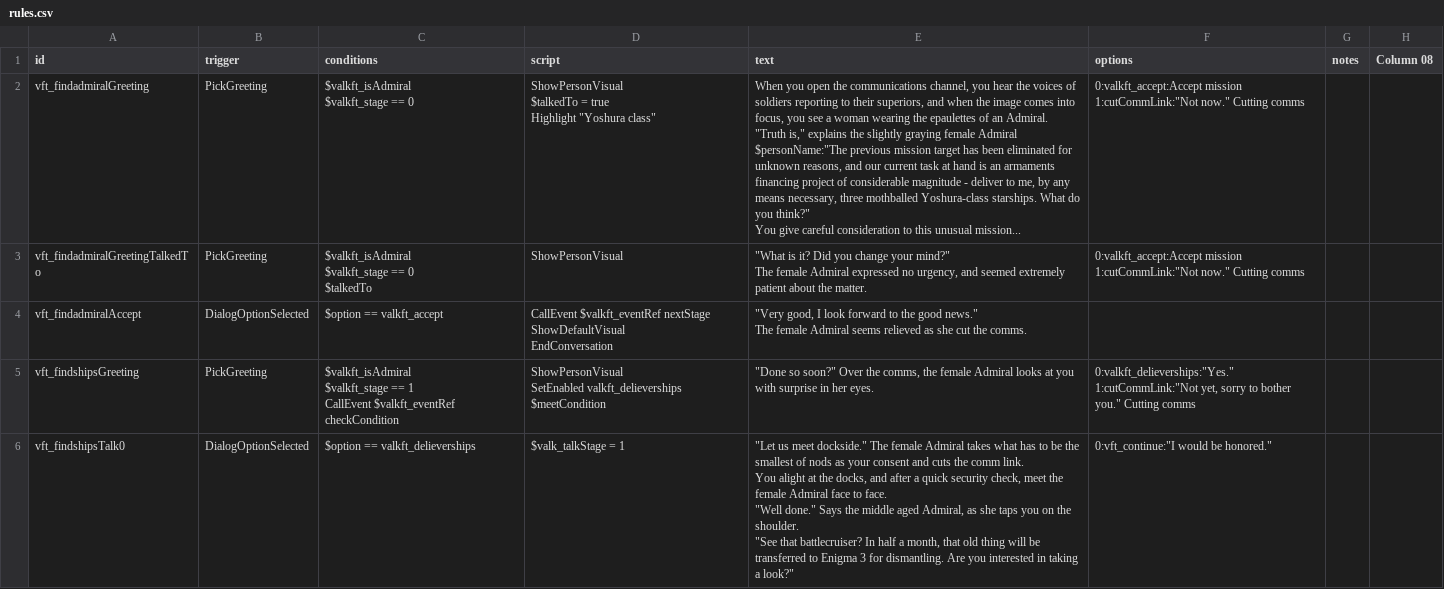
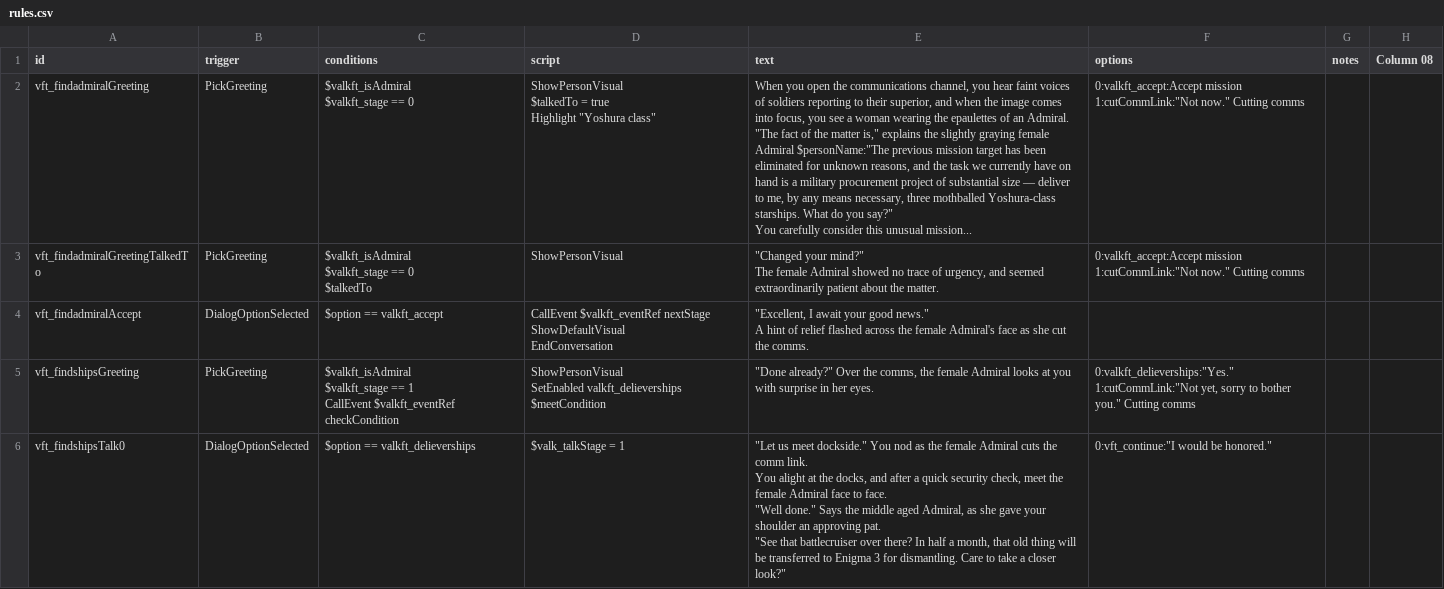
Before and after one commit to persocom01/Valkyrian_EN, a CSV file: data/campaign/rules.csv, drawn as a sheet; only a part is shown; the diff covers the shown part only.

```diff
--- a/data/campaign/rules.csv
+++ b/data/campaign/rules.csv
@@ -1,33 +1,33 @@
 id,trigger,conditions,script,text,options,notes,Column 08
-vft_findadmiralGreeting,PickGreeting,"$valkft_isAdmiral
-$valkft_stage == 0","ShowPersonVisual
-$talkedTo = true
-Highlight ""Yoshura class""","When you open the communications channel, you hear the voices of soldiers reporting to their superiors, and when the image comes into focus, you see a woman wearing the epaulettes of an Admiral.
-
-""Truth is,"" explains the slightly graying female Admiral $personName:""The previous mission target has been eliminated for unknown reasons, and our current task at hand is an armaments financing project of considerable magnitude - deliver to me, by any means necessary, three mothballed Yoshura-class starships. What do you think?""
-
-You give careful consideration to this unusual mission...","0:valkft_accept:Accept mission
-1:cutCommLink:""Not now."" Cutting comms",,
-vft_findadmiralGreetingTalkedTo,PickGreeting,"$valkft_isAdmiral
-$valkft_stage == 0
-$talkedTo",ShowPersonVisual,"""What is it? Did you change your mind?""
-
-The female Admiral expressed no urgency, and seemed extremely patient about the matter.","0:valkft_accept:Accept mission
-1:cutCommLink:""Not now."" Cutting comms",,
-vft_findadmiralAccept,DialogOptionSelected,$option == valkft_accept,"CallEvent $valkft_eventRef nextStage
-ShowDefaultVisual
-EndConversation","""Very good, I look forward to the good news.""
-
-The female Admiral seems relieved as she cut the comms.",,,
-vft_findshipsGreeting,PickGreeting,"$valkft_isAdmiral
-$valkft_stage == 1
-CallEvent $valkft_eventRef checkCondition","ShowPersonVisual
-SetEnabled valkft_delieverships $meetCondition","""Done so soon?"" Over the comms, the female Admiral looks at you with surprise in her eyes.","0:valkft_delieverships:""Yes.""
-1:cutCommLink:""Not yet, sorry to bother you."" Cutting comms",,
-vft_findshipsTalk0,DialogOptionSelected,$option == valkft_delieverships,$valk_talkStage = 1,"""Let us meet dockside."" The female Admiral takes what has to be the smallest of nods as your consent and cuts the comm link.
-
-You alight at the docks, and after a quick security check, meet the female Admiral face to face.
-
-""Well done."" Says the middle aged Admiral, as she taps you on the shoulder.
-
-""See that battlecruiser? In half a month, that old thing will be transferred to Enigma 3 for dismantling. Are you interested in taking a look?""","0:vft_continue:""I would be honored.""",,
+vft_findadmiralGreeting,PickGreeting,"$valkft_isAdmiral
+$valkft_stage == 0","ShowPersonVisual
+$talkedTo = true
+Highlight ""Yoshura class""","When you open the communications channel, you hear faint voices of soldiers reporting to their superior, and when the image comes into focus, you see a woman wearing the epaulettes of an Admiral.
+
+""The fact of the matter is,"" explains the slightly graying female Admiral $personName:""The previous mission target has been eliminated for unknown reasons, and the task we currently have on hand is a military procurement project of substantial size — deliver to me, by any means necessary, three mothballed Yoshura-class starships. What do you say?""
+
+You carefully consider this unusual mission...","0:valkft_accept:Accept mission
+1:cutCommLink:""Not now."" Cutting comms",,
+vft_findadmiralGreetingTalkedTo,PickGreeting,"$valkft_isAdmiral
+$valkft_stage == 0
+$talkedTo",ShowPersonVisual,"""Changed your mind?""
+
+The female Admiral showed no trace of urgency, and seemed extraordinarily patient about the matter.","0:valkft_accept:Accept mission
+1:cutCommLink:""Not now."" Cutting comms",,
+vft_findadmiralAccept,DialogOptionSelected,$option == valkft_accept,"CallEvent $valkft_eventRef nextStage
+ShowDefaultVisual
+EndConversation","""Excellent, I await your good news.""
+
+A hint of relief flashed across the female Admiral's face as she cut the comms.",,,
+vft_findshipsGreeting,PickGreeting,"$valkft_isAdmiral
+$valkft_stage == 1
+CallEvent $valkft_eventRef checkCondition","ShowPersonVisual
+SetEnabled valkft_delieverships $meetCondition","""Done already?"" Over the comms, the female Admiral looks at you with surprise in her eyes.","0:valkft_delieverships:""Yes.""
+1:cutCommLink:""Not yet, sorry to bother you."" Cutting comms",,
+vft_findshipsTalk0,DialogOptionSelected,$option == valkft_delieverships,$valk_talkStage = 1,"""Let us meet dockside."" You nod as the female Admiral cuts the comm link.
+
+You alight at the docks, and after a quick security check, meet the female Admiral face to face.
+
+""Well done."" Says the middle aged Admiral, as she gave your shoulder an approving pat.
+
+""See that battlecruiser over there? In half a month, that old thing will be transferred to Enigma 3 for dismantling. Care to take a closer look?""","0:vft_continue:""I would be honored.""",,
```
Also changed, not shown: 13 edited cells elsewhere in this file, data/strings/descriptions.csv, 7 other files.
